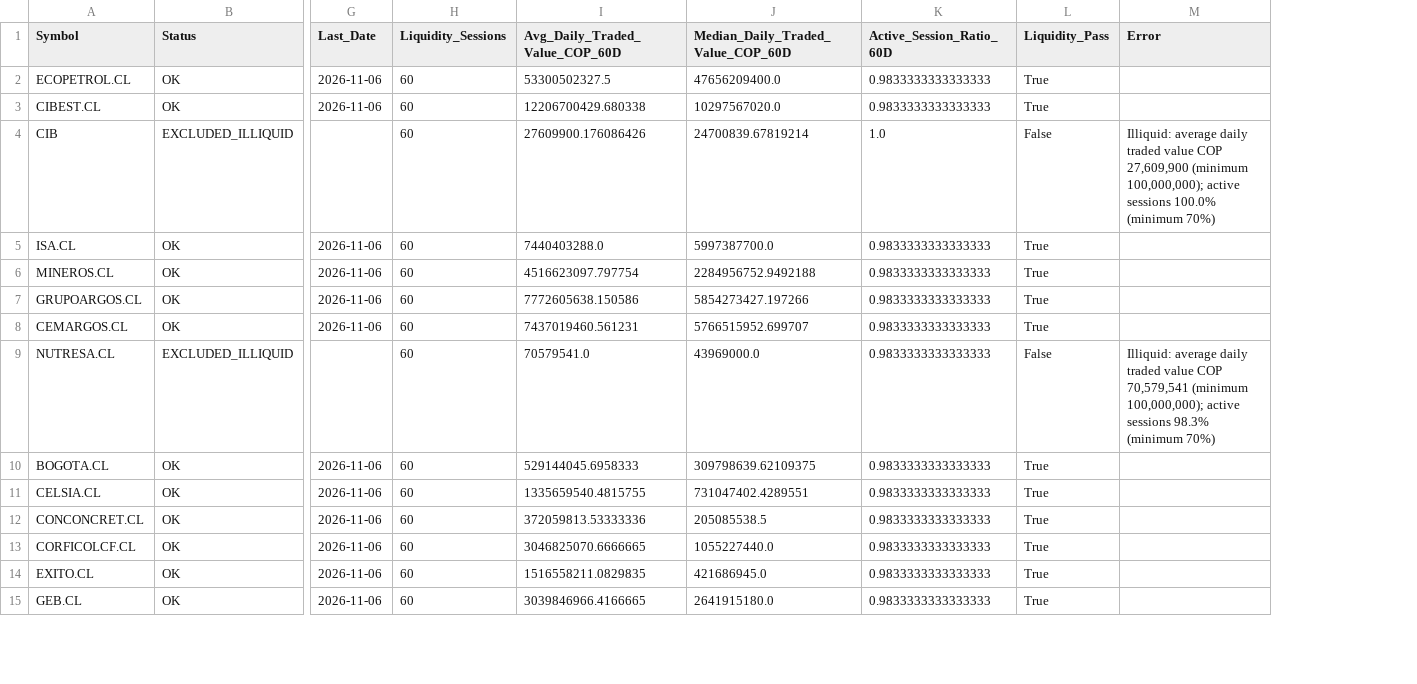
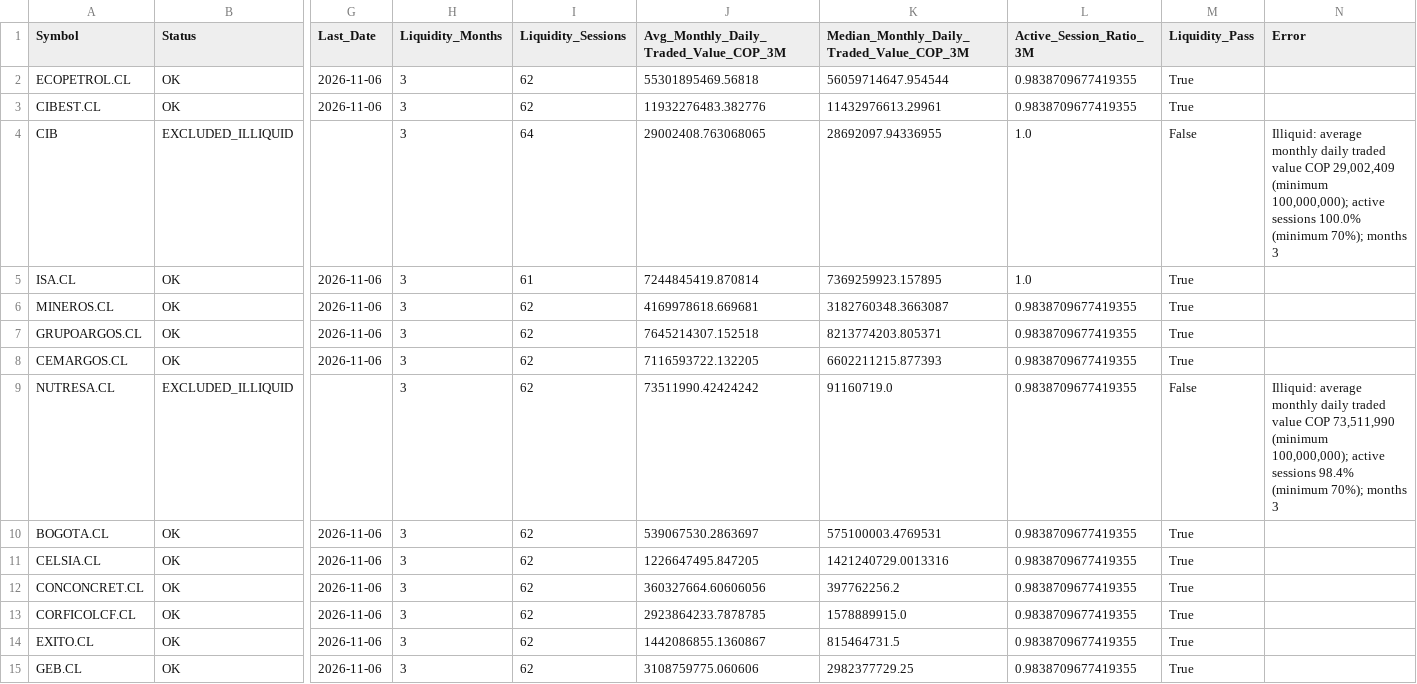
Before and after one commit to Luigi-github/vfi-investment-analyzer, a CSV file: reports/colombia_three_rankings/cobertura_universo.csv, drawn as a sheet; only a part is shown, gaps mark what is left out; removed rows and columns are numbered as before the commit, all else as after; the diff covers the shown part only; the diff names each change by its address in the sheet, - before the commit and + after, or states it on an @@ line.

```diff
--- a/reports/colombia_three_rankings/cobertura_universo.csv
+++ b/reports/colombia_three_rankings/cobertura_universo.csv
+column H (Liquidity_Months), rows 2-15: all 3
-column I (Avg_Daily_Traded_Value_COP_60D), rows 2-15: 53300502327.5 | 12206700429.680338 | 27609900.176086426 | 7440403288.0 | 4516623097.797754 | 7772605638.150586 | 7437019460.561231 | 70579541.0 | 529144045.6958333 | 1335659540.4815755 | 372059813.53333336 | 3046825070.6666665 | 1516558211.0829835 | 3039846966.4166665
-column J, rows 1-15: Median_Daily_Traded_Value_COP_60D | 47656209400.0 | 10297567020.0 | 24700839.67819214 | 5997387700.0 | 2284956752.9492188 | 5854273427.197266 | 5766515952.699707 | 43969000.0 | 309798639.62109375 | 731047402.4289551 | 205085538.5 | 1055227440.0 | 421686945.0 | 2641915180.0
-column K (Active_Session_Ratio_60D), rows 2-15: 0.9833333333333333 | 0.9833333333333333 | 1.0 | 0.9833333333333333 | 0.9833333333333333 | 0.9833333333333333 | 0.9833333333333333 | 0.9833333333333333 | 0.9833333333333333 | 0.9833333333333333 | 0.9833333333333333 | 0.9833333333333333 | 0.9833333333333333 | 0.9833333333333333
+column J, rows 1-15: Avg_Monthly_Daily_Traded_Value_COP_3M | 55301895469.56818 | 11932276483.382776 | 29002408.763068065 | 7244845419.870814 | 4169978618.669681 | 7645214307.152518 | 7116593722.132205 | 73511990.42424242 | 539067530.2863697 | 1226647495.847205 | 360327664.60606056 | 2923864233.7878785 | 1442086855.1360867 | 3108759775.060606
+column K, rows 1-15: Median_Monthly_Daily_Traded_Value_COP_3M | 56059714647.954544 | 11432976613.29961 | 28692097.94336955 | 7369259923.157895 | 3182760348.3663087 | 8213774203.805371 | 6602211215.877393 | 91160719.0 | 575100003.4769531 | 1421240729.0013316 | 397762256.2 | 1578889915.0 | 815464731.5 | 2982377729.25
+column L (Active_Session_Ratio_3M), rows 2-15: 0.9838709677419355 | 0.9838709677419355 | 1.0 | 1.0 | 0.9838709677419355 | 0.9838709677419355 | 0.9838709677419355 | 0.9838709677419355 | 0.9838709677419355 | 0.9838709677419355 | 0.9838709677419355 | 0.9838709677419355 | 0.9838709677419355 | 0.9838709677419355
-I2:I3 (Liquidity_Sessions): 60
+I2:I3 (Liquidity_Sessions): 62
-I4 (Liquidity_Sessions): 60
+I4 (Liquidity_Sessions): 64
-N4 (Error): Illiquid: average daily traded value COP 27,609,900 (minimum 100,000,000); active sessions 100.0% (minimum 70%)
+N4 (Error): Illiquid: average monthly daily traded value COP 29,002,409 (minimum 100,000,000); active sessions 100.0% (minimum 70%); months 3
-I5 (Liquidity_Sessions): 60
+I5 (Liquidity_Sessions): 61
-I6:I15 (Liquidity_Sessions): 60
+I6:I15 (Liquidity_Sessions): 62
-N9 (Error): Illiquid: average daily traded value COP 70,579,541 (minimum 100,000,000); active sessions 98.3% (minimum 70%)
+N9 (Error): Illiquid: average monthly daily traded value COP 73,511,990 (minimum 100,000,000); active sessions 98.4% (minimum 70%); months 3
```
Also changed, not shown: 17 edited cells elsewhere in this file, reports/colombia_three_rankings/excluidos_por_liquidez.csv, reports/colombia_three_rankings/ranking_combinado.csv, 4 other files.
